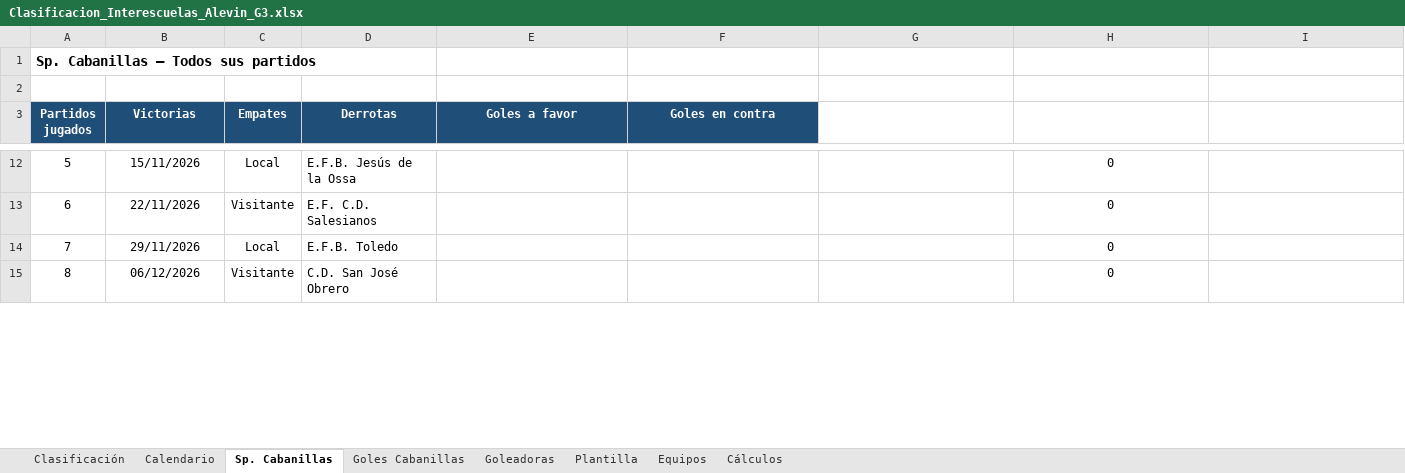
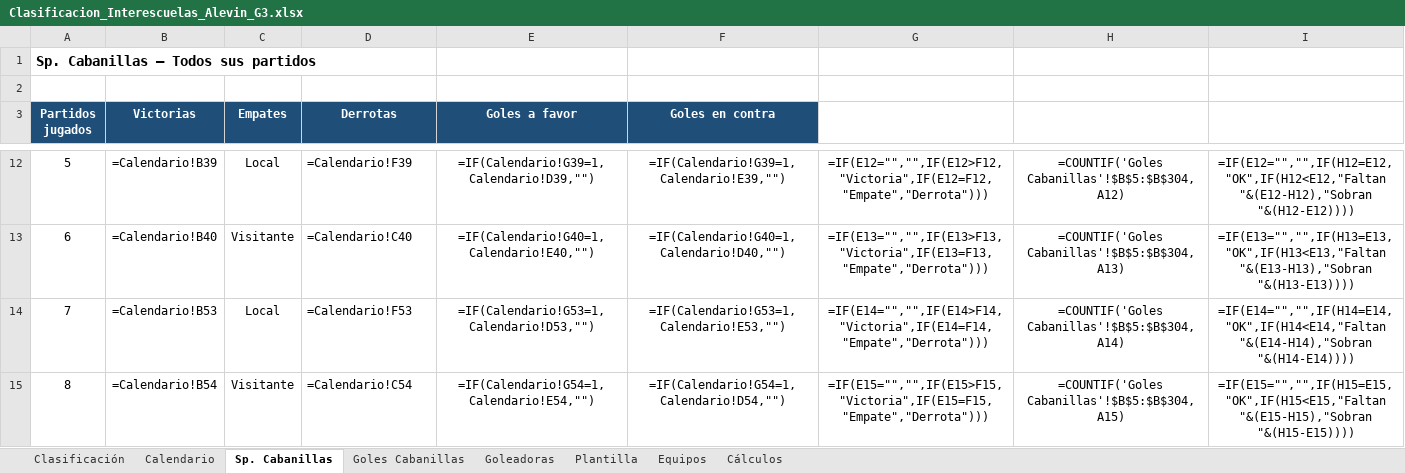
Before and after one commit to soria60/sp-cabanillas, an Excel workbook: Clasificacion_Interescuelas_Alevin_G3.xlsx, sheet Sp. Cabanillas, drawn as a sheet; only a part is shown, gaps mark what is left out; values as stored, in another font and other column widths than the file's, no borders; formulas without a stored value are shown as written; conditional formats not drawn; the diff covers the shown part only; the diff names each change by its address in the sheet, - before the commit and + after, or states it on an @@ line.

```diff
--- a/Clasificacion_Interescuelas_Alevin_G3.xlsx (sheet Sp. Cabanillas)
+++ b/Clasificacion_Interescuelas_Alevin_G3.xlsx (sheet Sp. Cabanillas)
-B12 (Victorias): 15/11/2026
+B12 (Victorias): =Calendario!B39
-D12 (Derrotas): E.F.B. Jesús de la Ossa
+D12 (Derrotas): =Calendario!F39
-E12 (Goles a favor): (empty)
+E12 (Goles a favor): =IF(Calendario!G39=1,Calendario!D39,"")
-F12 (Goles en contra): (empty)
+F12 (Goles en contra): =IF(Calendario!G39=1,Calendario!E39,"")
-G12: (empty)
+G12: =IF(E12="","",IF(E12>F12,"Victoria",IF(E12=F12,"Empate","Derrota")))
-H12: 0
+H12: =COUNTIF('Goles Cabanillas'!$B$5:$B$304,A12)
-I12: (empty)
+I12: =IF(E12="","",IF(H12=E12,"OK",IF(H12<E12,"Faltan "&(E12-H12),"Sobran "&(H12-E12))))
-B13 (Victorias): 22/11/2026
+B13 (Victorias): =Calendario!B40
-D13 (Derrotas): E.F. C.D. Salesianos
+D13 (Derrotas): =Calendario!C40
-E13 (Goles a favor): (empty)
+E13 (Goles a favor): =IF(Calendario!G40=1,Calendario!E40,"")
-F13 (Goles en contra): (empty)
+F13 (Goles en contra): =IF(Calendario!G40=1,Calendario!D40,"")
-G13: (empty)
+G13: =IF(E13="","",IF(E13>F13,"Victoria",IF(E13=F13,"Empate","Derrota")))
-H13: 0
+H13: =COUNTIF('Goles Cabanillas'!$B$5:$B$304,A13)
-I13: (empty)
+I13: =IF(E13="","",IF(H13=E13,"OK",IF(H13<E13,"Faltan "&(E13-H13),"Sobran "&(H13-E13))))
-B14 (Victorias): 29/11/2026
+B14 (Victorias): =Calendario!B53
-D14 (Derrotas): E.F.B. Toledo
+D14 (Derrotas): =Calendario!F53
-E14 (Goles a favor): (empty)
+E14 (Goles a favor): =IF(Calendario!G53=1,Calendario!D53,"")
-F14 (Goles en contra): (empty)
+F14 (Goles en contra): =IF(Calendario!G53=1,Calendario!E53,"")
-G14: (empty)
+G14: =IF(E14="","",IF(E14>F14,"Victoria",IF(E14=F14,"Empate","Derrota")))
-H14: 0
+H14: =COUNTIF('Goles Cabanillas'!$B$5:$B$304,A14)
-I14: (empty)
+I14: =IF(E14="","",IF(H14=E14,"OK",IF(H14<E14,"Faltan "&(E14-H14),"Sobran "&(H14-E14))))
-B15 (Victorias): 06/12/2026
+B15 (Victorias): =Calendario!B54
-D15 (Derrotas): C.D. San José Obrero
+D15 (Derrotas): =Calendario!C54
-E15 (Goles a favor): (empty)
+E15 (Goles a favor): =IF(Calendario!G54=1,Calendario!E54,"")
-F15 (Goles en contra): (empty)
+F15 (Goles en contra): =IF(Calendario!G54=1,Calendario!D54,"")
-G15: (empty)
+G15: =IF(E15="","",IF(E15>F15,"Victoria",IF(E15=F15,"Empate","Derrota")))
-H15: 0
+H15: =COUNTIF('Goles Cabanillas'!$B$5:$B$304,A15)
-I15: (empty)
+I15: =IF(E15="","",IF(H15=E15,"OK",IF(H15<E15,"Faltan "&(E15-H15),"Sobran "&(H15-E15))))
```
Also changed, not shown: 1 added row, 1 removed row and 154 edited cells elsewhere in this sheet, sheet Calendario, sheet Goles Cabanillas, sheet Cálculos, sheet Goleadoras, sheet Clasificación, sheet Plantilla, formulas that keep their value, charts or pictures, 1 other file.
